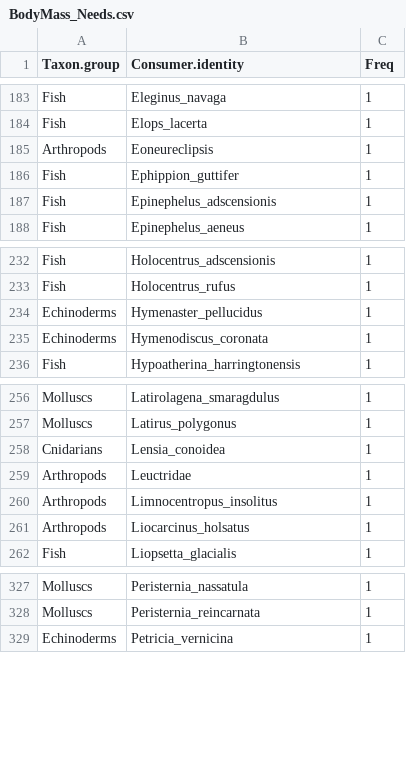
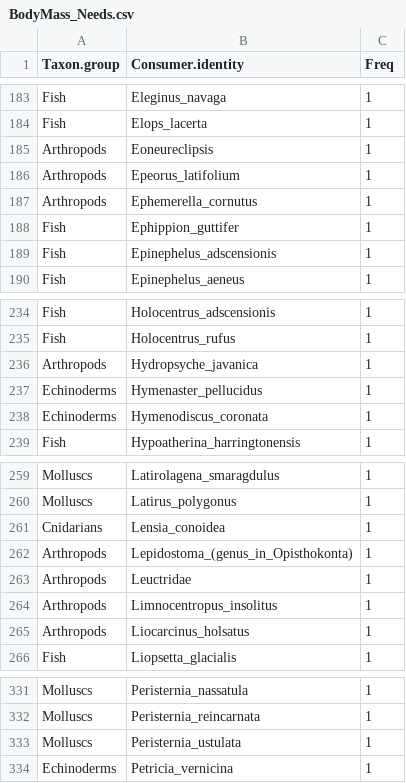
Before and after one commit to marknovak/FracFeed_DB, a CSV file: tmp/BodyMass/BodyMass_Needs.csv, drawn as a sheet; only a part is shown, gaps mark what is left out.

```diff
--- a/tmp/BodyMass/BodyMass_Needs.csv
+++ b/tmp/BodyMass/BodyMass_Needs.csv
@@ -185,2 +185,4 @@
 "Arthropods","Eoneureclipsis",1
+"Arthropods","Epeorus_latifolium",1
+"Arthropods","Ephemerella_cornutus",1
 "Fish","Ephippion_guttifer",1
@@ -233,2 +235,3 @@
 "Fish","Holocentrus_rufus",1
+"Arthropods","Hydropsyche_javanica",1
 "Echinoderms","Hymenaster_pellucidus",1
@@ -258,2 +261,3 @@
 "Cnidarians","Lensia_conoidea",1
+"Arthropods","Lepidostoma_(genus_in_Opisthokonta)",1
 "Arthropods","Leuctridae",1
@@ -328,2 +332,3 @@
 "Molluscs","Peristernia_reincarnata",1
+"Molluscs","Peristernia_ustulata",1
 "Echinoderms","Petricia_vernicina",1
```
Also changed, not shown: tmp/FracFeed_Citations_BodyMass.csv, 5 other files.
